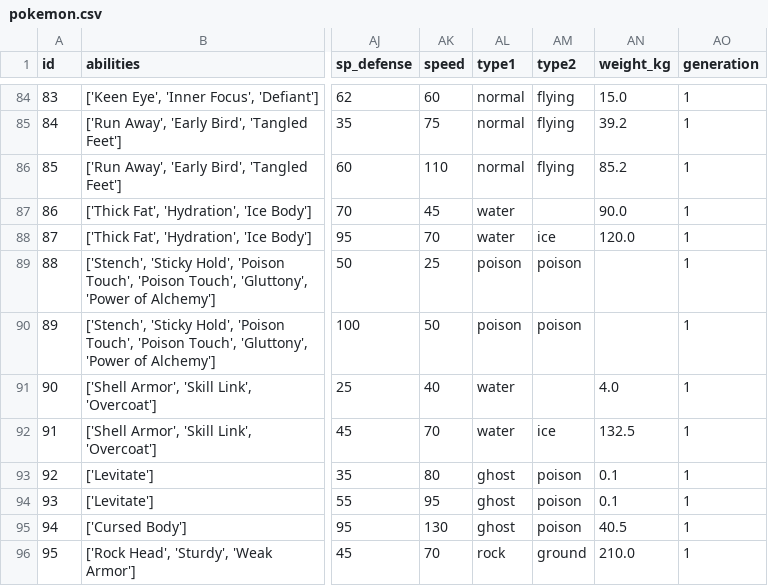
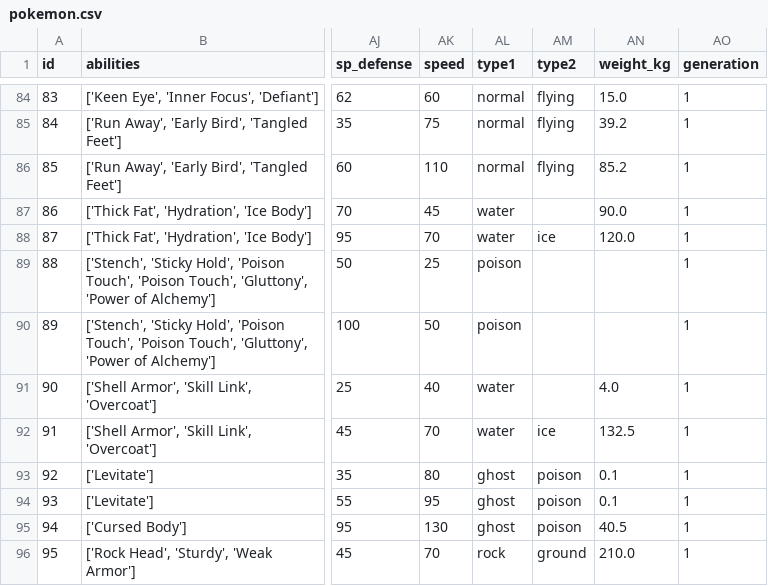
Before and after one commit to Manu-Acuna/PP2-pokedex, a CSV file: pokemon.csv, drawn as a sheet; only a part is shown, gaps mark what is left out; the diff names each change by its address in the sheet, - before the commit and + after, or states it on an @@ line.

```diff
--- a/pokemon.csv
+++ b/pokemon.csv
-AM89:AM90 (type2): poison
+AM89:AM90 (type2): (empty)
```
Also changed, not shown: 48 other files.
